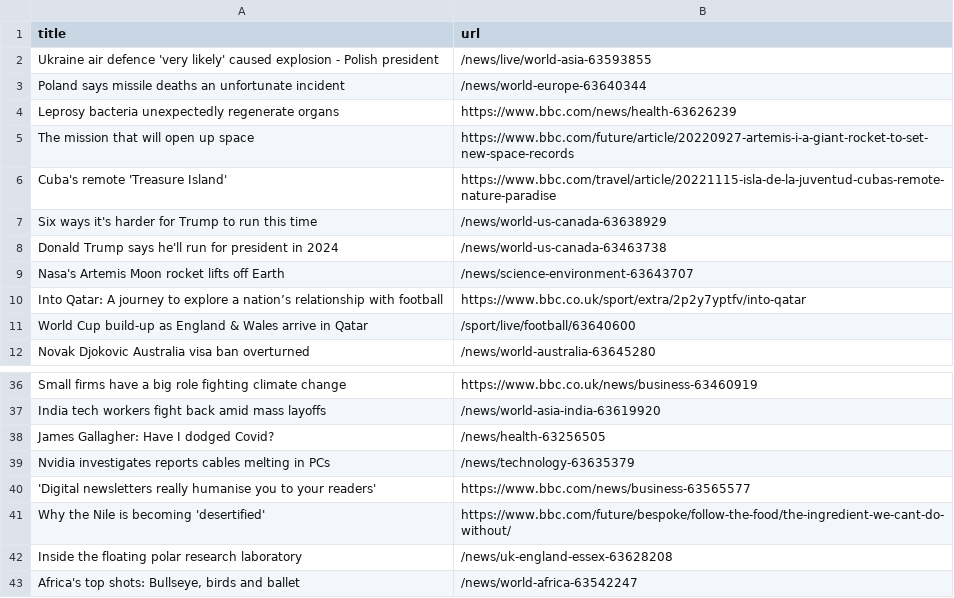
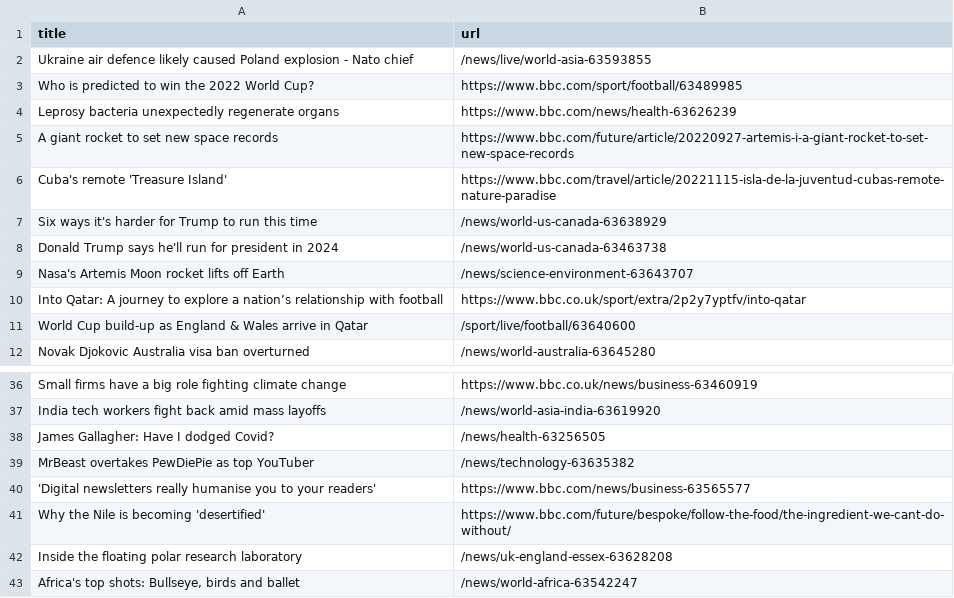
Before and after one commit to tengj98/automatic-scraper-bbc, a CSV file: bbc.csv, drawn as a sheet; only a part is shown, gaps mark what is left out.

```diff
--- a/bbc.csv
+++ b/bbc.csv
@@ -1,6 +1,6 @@
 title,url
-Ukraine air defence 'very likely' caused explosion - Polish president,/news/live/world-asia-63593855
-Poland says missile deaths an unfortunate incident,/news/world-europe-63640344
+Ukraine air defence likely caused Poland explosion - Nato chief,/news/live/world-asia-63593855
+Who is predicted to win the 2022 World Cup?,https://www.bbc.com/sport/football/63489985
 Leprosy bacteria unexpectedly regenerate organs,https://www.bbc.com/news/health-63626239
-The mission that will open up space,https://www.bbc.com/future/article/20220927-artemis-i-a-giant-rocket-to-set-new-space-records
+A giant rocket to set new space records,https://www.bbc.com/future/article/20220927-artemis-i-a-giant-rocket-to-set-new-space-records
 Cuba's remote 'Treasure Island',https://www.bbc.com/travel/article/20221115-isla-de-la-juventud-cubas-remote-nature-paradise
@@ -38,3 +38,3 @@ India tech workers fight back amid mass layoffs,/news/world-asia-india-63619920
 James Gallagher: Have I dodged Covid?,/news/health-63256505
-Nvidia investigates reports cables melting in PCs,/news/technology-63635379
+MrBeast overtakes PewDiePie as top YouTuber,/news/technology-63635382
 'Digital newsletters really humanise you to your readers',https://www.bbc.com/news/business-63565577
```
